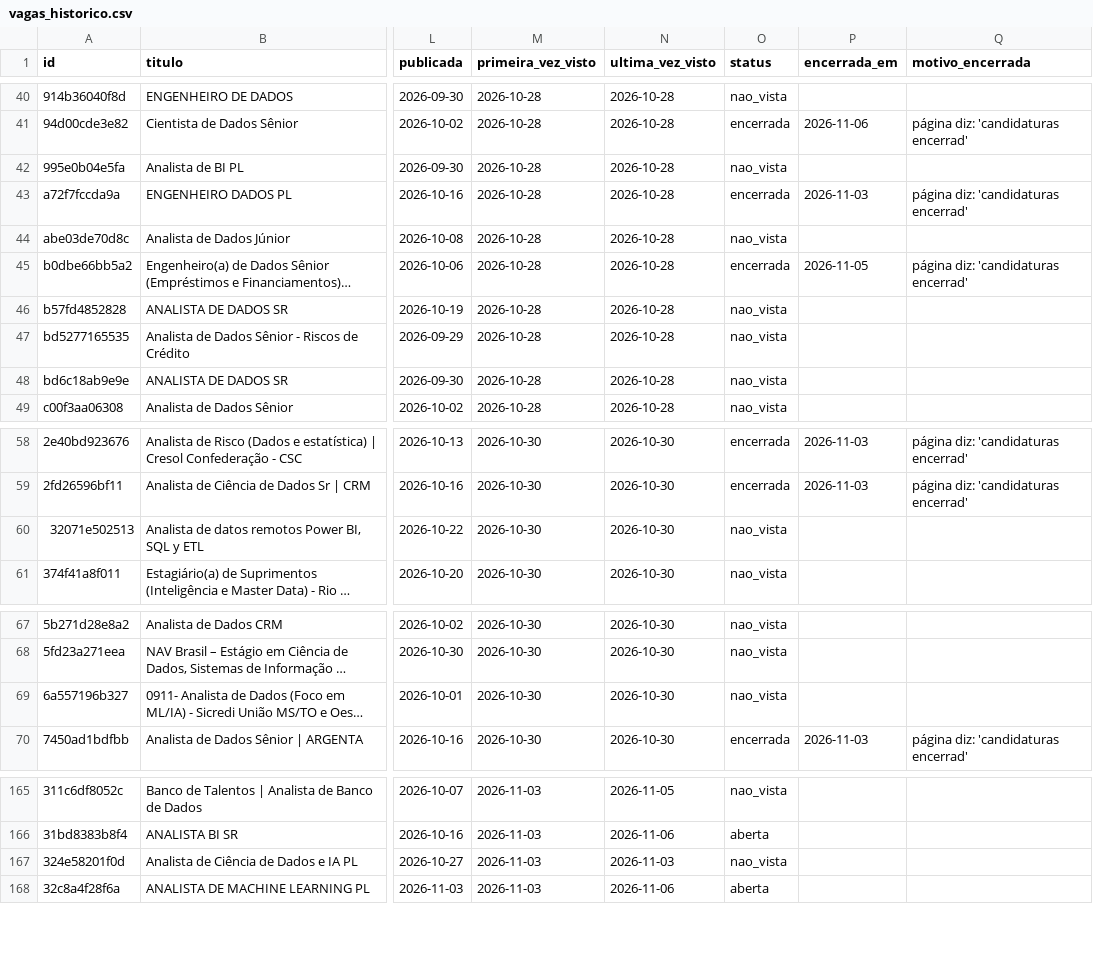
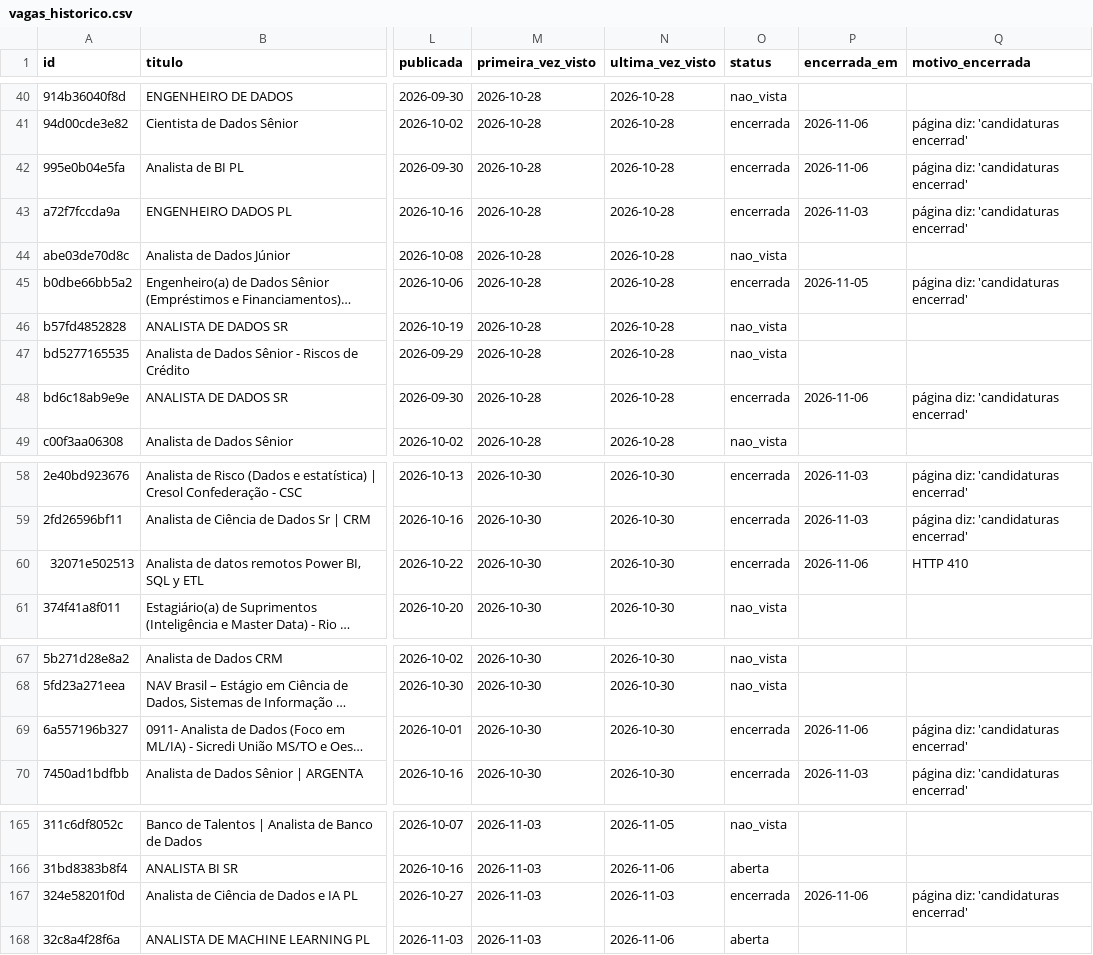
Before and after one commit to wuldson-franco/nerd-data-lab-vagas, a CSV file: dados/vagas_historico.csv, drawn as a sheet; only a part is shown, gaps mark what is left out; long unchanged cells end in …; the diff covers the shown part only; the diff names each change by its address in the sheet, - before the commit and + after, or states it on an @@ line.

```diff
--- a/dados/vagas_historico.csv
+++ b/dados/vagas_historico.csv
-O42 (status): nao_vista
+O42 (status): encerrada
-P42 (encerrada_em): (empty)
+P42 (encerrada_em): 2026-11-06
-Q42 (motivo_encerrada): (empty)
+Q42 (motivo_encerrada): página diz: 'candidaturas encerrad'
-O48 (status): nao_vista
+O48 (status): encerrada
-P48 (encerrada_em): (empty)
+P48 (encerrada_em): 2026-11-06
-Q48 (motivo_encerrada): (empty)
+Q48 (motivo_encerrada): página diz: 'candidaturas encerrad'
-O60 (status): nao_vista
+O60 (status): encerrada
-P60 (encerrada_em): (empty)
+P60 (encerrada_em): 2026-11-06
-Q60 (motivo_encerrada): (empty)
+Q60 (motivo_encerrada): HTTP 410
-O69 (status): nao_vista
+O69 (status): encerrada
-P69 (encerrada_em): (empty)
+P69 (encerrada_em): 2026-11-06
-Q69 (motivo_encerrada): (empty)
+Q69 (motivo_encerrada): página diz: 'candidaturas encerrad'
-O167 (status): nao_vista
+O167 (status): encerrada
-P167 (encerrada_em): (empty)
+P167 (encerrada_em): 2026-11-06
-Q167 (motivo_encerrada): (empty)
+Q167 (motivo_encerrada): página diz: 'candidaturas encerrad'
```
Also changed, not shown: 2 added rows and 56 edited cells elsewhere in this file, 4 other files.
